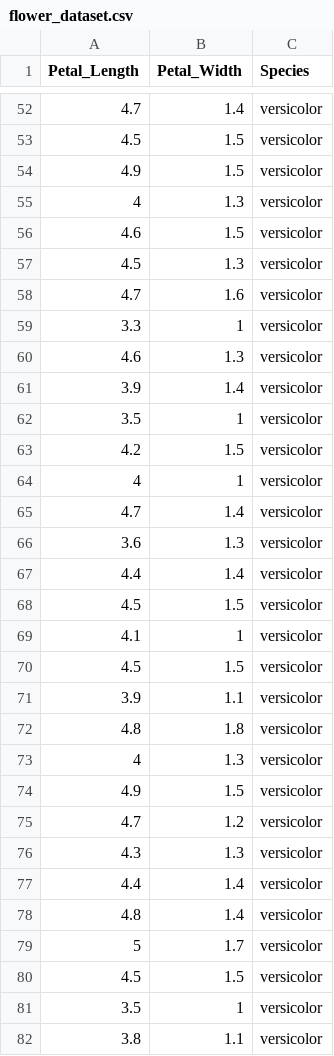
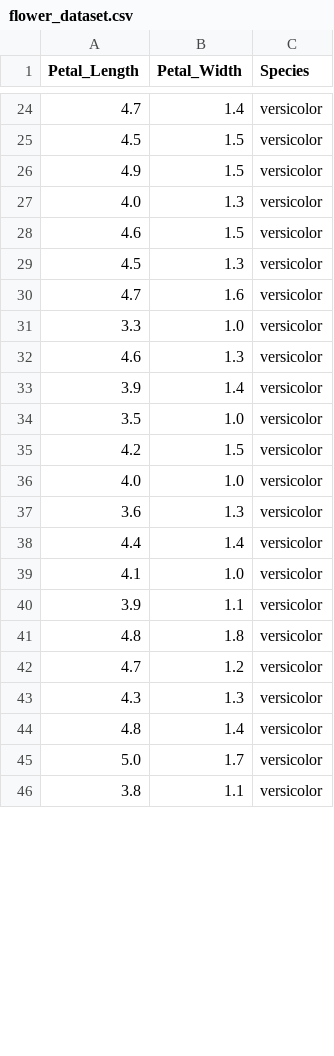
Before and after one commit to macaodha/ML_Ecology, a CSV file: flower_dataset.csv, drawn as a sheet; only a part is shown, gaps mark what is left out; the diff covers the shown part only.

```diff
--- a/flower_dataset.csv
+++ b/flower_dataset.csv
@@ -54,3 +26,3 @@ Petal_Length,Petal_Width,Species
 4.9,1.5,versicolor
-4,1.3,versicolor
+4.0,1.3,versicolor
 4.6,1.5,versicolor
@@ -58,25 +30,17 @@ Petal_Length,Petal_Width,Species
 4.7,1.6,versicolor
-3.3,1,versicolor
+3.3,1.0,versicolor
 4.6,1.3,versicolor
 3.9,1.4,versicolor
-3.5,1,versicolor
+3.5,1.0,versicolor
 4.2,1.5,versicolor
-4,1,versicolor
-4.7,1.4,versicolor
+4.0,1.0,versicolor
 3.6,1.3,versicolor
 4.4,1.4,versicolor
-4.5,1.5,versicolor
-4.1,1,versicolor
-4.5,1.5,versicolor
+4.1,1.0,versicolor
 3.9,1.1,versicolor
 4.8,1.8,versicolor
-4,1.3,versicolor
-4.9,1.5,versicolor
 4.7,1.2,versicolor
 4.3,1.3,versicolor
-4.4,1.4,versicolor
 4.8,1.4,versicolor
-5,1.7,versicolor
-4.5,1.5,versicolor
-3.5,1,versicolor
+5.0,1.7,versicolor
 3.8,1.1,versicolor
```
Also changed, not shown: 1 added row, 40 removed rows and 13 edited cells elsewhere in this file, 2 other files.
